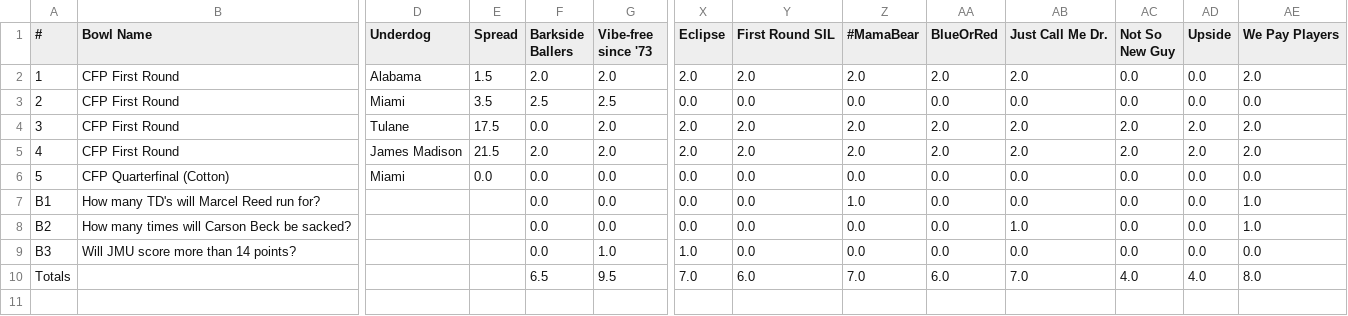
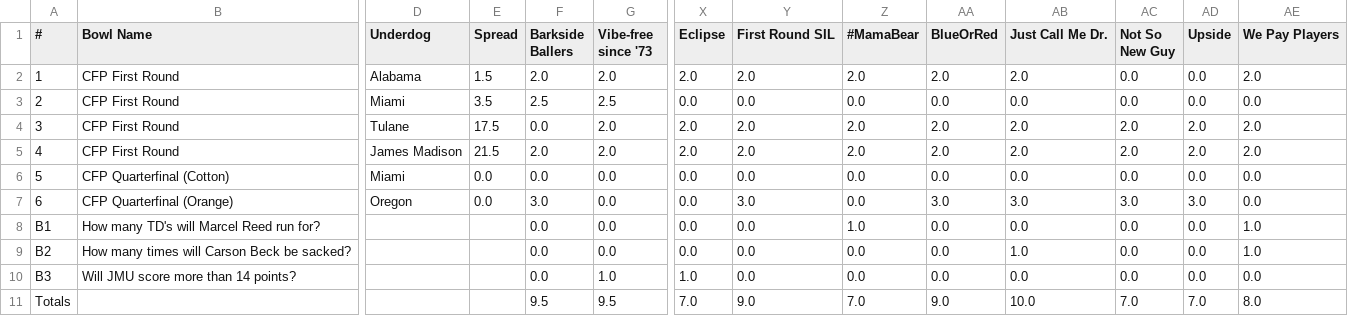
Before and after one commit to jorodo/jorodo.github.io, a CSV file: bowl_pool/2025-2026_CFP/results.csv, drawn as a sheet; only a part is shown, gaps mark what is left out; addresses are those after the commit; rows hold the shown columns only; the diff names each change by its address in the sheet, - before the commit and + after, or states it on an @@ line.

```diff
--- a/bowl_pool/2025-2026_CFP/results.csv
+++ b/bowl_pool/2025-2026_CFP/results.csv
+row 7: 6 | CFP Quarterfinal (Orange) | Oregon | 0.0 | 3.0 | 0.0 | 0.0 | 3.0 | 0.0 | 3.0 | 3.0 | 3.0 | 3.0 | 0.0
-F11 (Barkside Ballers): 6.5
+F11 (Barkside Ballers): 9.5
-Y11 (First Round SIL): 6.0
+Y11 (First Round SIL): 9.0
-AA11 (BlueOrRed): 6.0
+AA11 (BlueOrRed): 9.0
-AB11 (Just Call Me Dr.): 7.0
+AB11 (Just Call Me Dr.): 10.0
-AC11 (Not So New Guy): 4.0
+AC11 (Not So New Guy): 7.0
-AD11 (Upside): 4.0
+AD11 (Upside): 7.0
```
Also changed, not shown: bowl_pool/2025-2026/rankings.csv, bowl_pool/2025-2026/results.csv, 24 other files.
